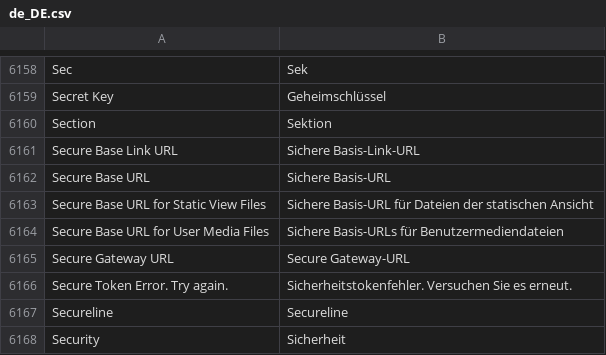
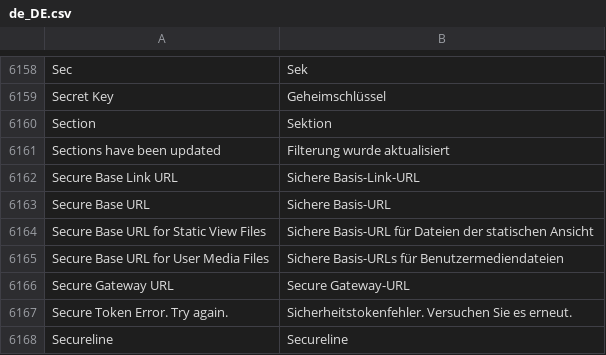
Before and after one commit to splendidinternet/Magento2_German_LocalePack_de_DE, a CSV file: de_DE.csv, drawn as a sheet; only a part is shown, gaps mark what is left out; the shorter side is filled out with more unchanged rows; the diff names each change by its address in the sheet, - before the commit and + after, or states it on an @@ line.

Commit message:
Übersetzung-Layered Navigation
siehe Issue #68

```diff
--- a/de_DE.csv
+++ b/de_DE.csv
+row 6161: Sections have been updated | Filterung wurde aktualisiert
```
